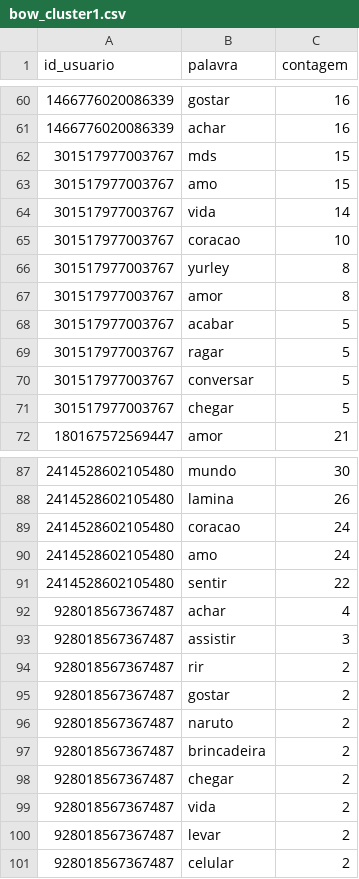
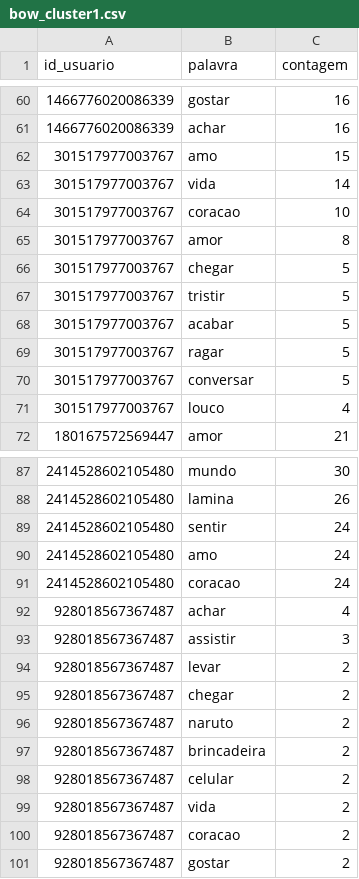
Before and after one commit to paulovitorss/analise_dados, a CSV file: bow_cluster1.csv, drawn as a sheet; only a part is shown, gaps mark what is left out; the diff covers the shown part only.

```diff
--- a/bow_cluster1.csv
+++ b/bow_cluster1.csv
@@ -61,3 +61,2 @@ id_usuario,palavra,contagem
 1466776020086339,achar,16
-301517977003767,mds,15
 301517977003767,amo,15
@@ -65,4 +64,5 @@ id_usuario,palavra,contagem
 301517977003767,coracao,10
-301517977003767,yurley,8
 301517977003767,amor,8
+301517977003767,chegar,5
+301517977003767,tristir,5
 301517977003767,acabar,5
@@ -70,3 +70,3 @@ id_usuario,palavra,contagem
 301517977003767,conversar,5
-301517977003767,chegar,5
+301517977003767,louco,4
 180167572569447,amor,21
@@ -88,14 +88,14 @@ id_usuario,palavra,contagem
 2414528602105480,lamina,26
+2414528602105480,sentir,24
+2414528602105480,amo,24
 2414528602105480,coracao,24
-2414528602105480,amo,24
-2414528602105480,sentir,22
 928018567367487,achar,4
 928018567367487,assistir,3
-928018567367487,rir,2
-928018567367487,gostar,2
+928018567367487,levar,2
+928018567367487,chegar,2
 928018567367487,naruto,2
 928018567367487,brincadeira,2
-928018567367487,chegar,2
+928018567367487,celular,2
 928018567367487,vida,2
-928018567367487,levar,2
-928018567367487,celular,2
+928018567367487,coracao,2
+928018567367487,gostar,2
```
Also changed, not shown: 9 added rows, 9 removed rows, 19 moved rows and 6 edited cells elsewhere in this file, bow_cluster0.csv, bow_cluster2.csv, 17 other files.
